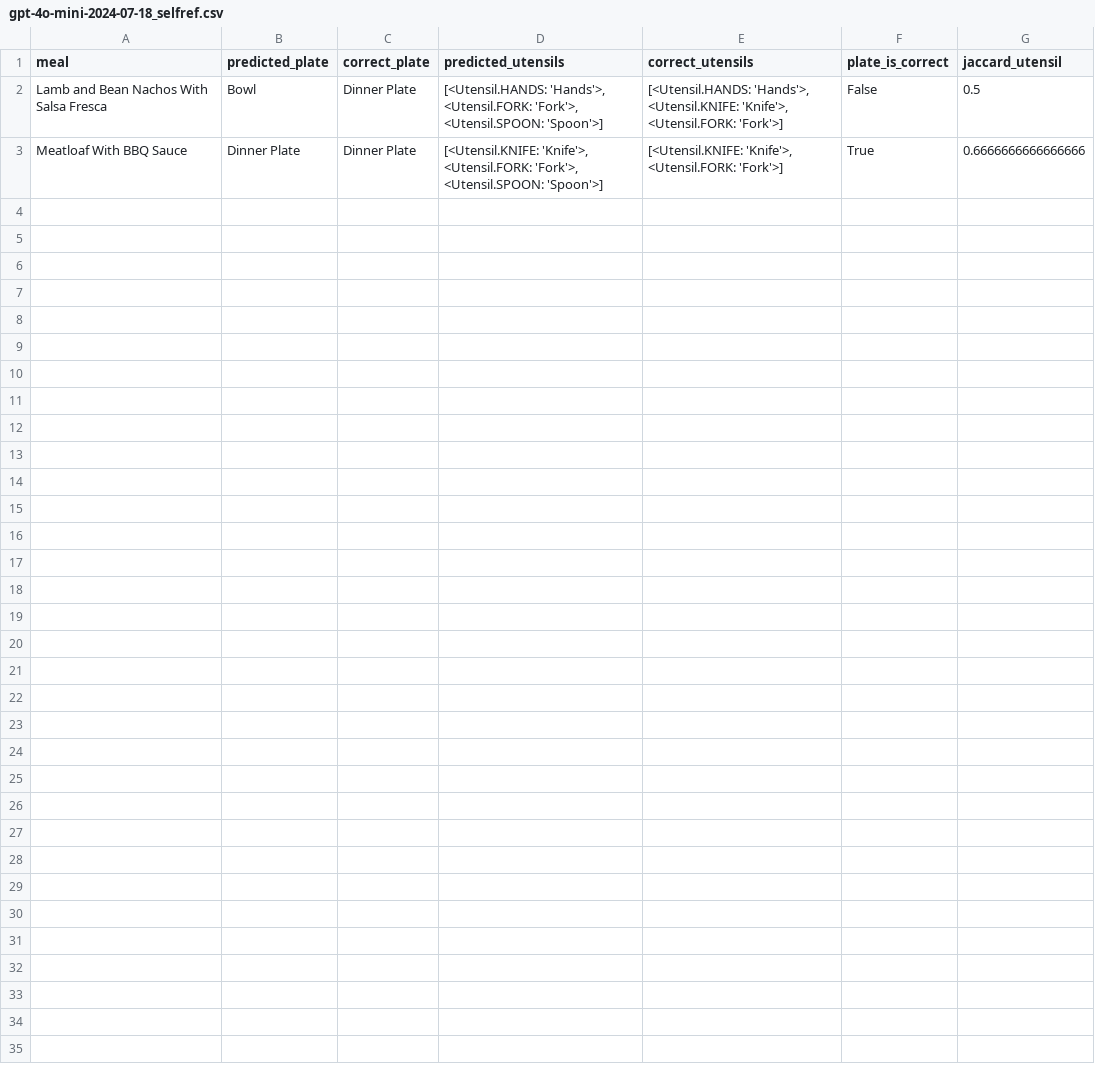
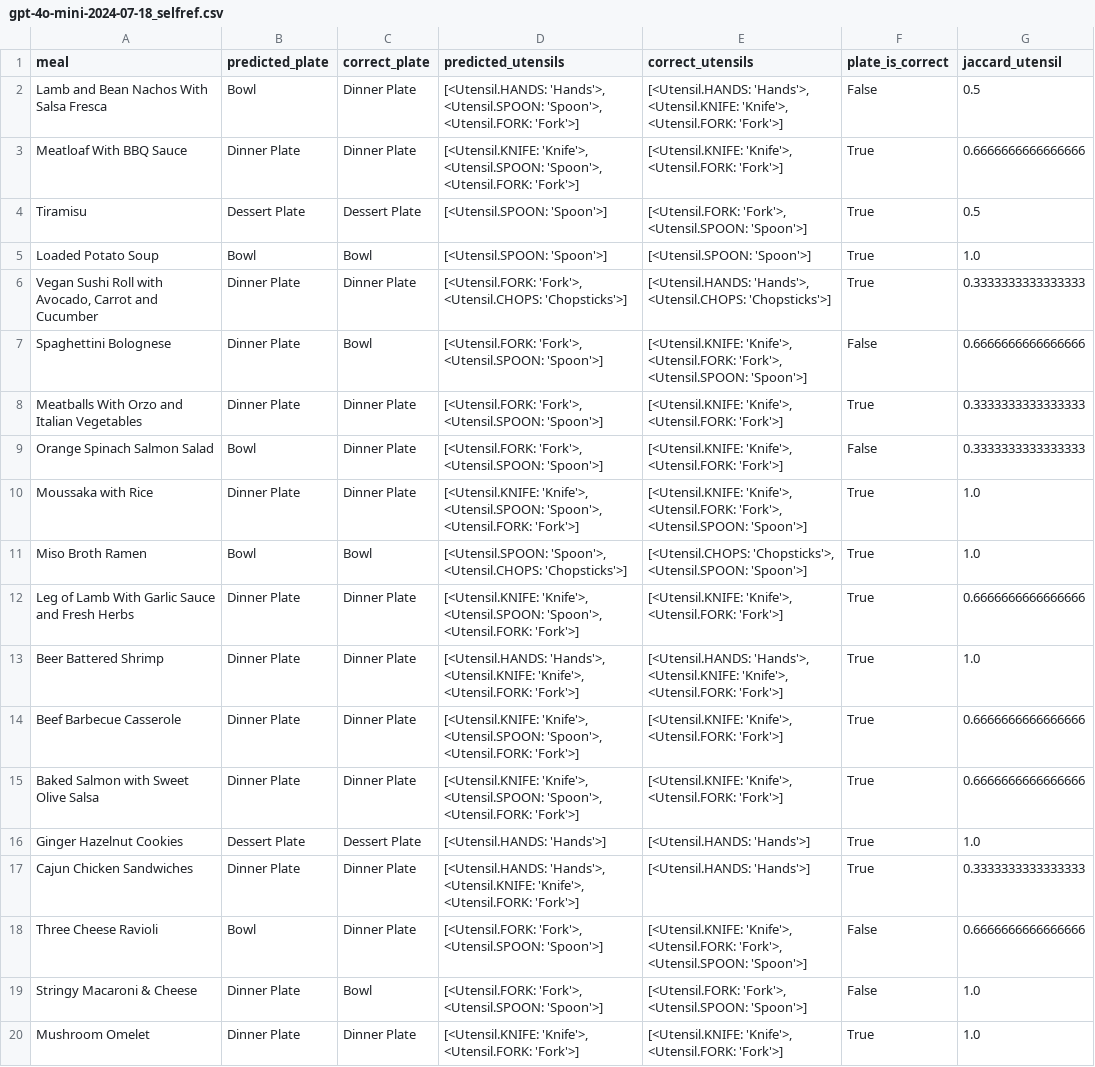
Before and after one commit to linusbui/Robo-CSK-Benchmark, a CSV file: table_setting/results/gpt-4o-mini-2024-07-18/gpt-4o-mini-2024-07-18_selfref.csv, drawn as a sheet; only a part is shown; the diff covers the shown part only.

Commit message:
Improved selfrefine prompting for all tasks, fixed typo

```diff
--- a/table_setting/results/gpt-4o-mini-2024-07-18/gpt-4o-mini-2024-07-18_selfref.csv
+++ b/table_setting/results/gpt-4o-mini-2024-07-18/gpt-4o-mini-2024-07-18_selfref.csv
@@ -1,3 +1,20 @@
 meal,predicted_plate,correct_plate,predicted_utensils,correct_utensils,plate_is_correct,jaccard_utensil
-Lamb and Bean Nachos With Salsa Fresca,Bowl,Dinner Plate,"[<Utensil.HANDS: 'Hands'>, <Utensil.FORK: 'Fork'>, <Utensil.SPOON: 'Spoon'>]","[<Utensil.HANDS: 'Hands'>, <Utensil.KNIFE: 'Knife'>, <Utensil.FORK: 'Fork'>]",False,0.5
-Meatloaf With BBQ Sauce,Dinner Plate,Dinner Plate,"[<Utensil.KNIFE: 'Knife'>, <Utensil.FORK: 'Fork'>, <Utensil.SPOON: 'Spoon'>]","[<Utensil.KNIFE: 'Knife'>, <Utensil.FORK: 'Fork'>]",True,0.6666666666666666
+Lamb and Bean Nachos With Salsa Fresca,Bowl,Dinner Plate,"[<Utensil.HANDS: 'Hands'>, <Utensil.SPOON: 'Spoon'>, <Utensil.FORK: 'Fork'>]","[<Utensil.HANDS: 'Hands'>, <Utensil.KNIFE: 'Knife'>, <Utensil.FORK: 'Fork'>]",False,0.5
+Meatloaf With BBQ Sauce,Dinner Plate,Dinner Plate,"[<Utensil.KNIFE: 'Knife'>, <Utensil.SPOON: 'Spoon'>, <Utensil.FORK: 'Fork'>]","[<Utensil.KNIFE: 'Knife'>, <Utensil.FORK: 'Fork'>]",True,0.6666666666666666
+Tiramisu,Dessert Plate,Dessert Plate,[<Utensil.SPOON: 'Spoon'>],"[<Utensil.FORK: 'Fork'>, <Utensil.SPOON: 'Spoon'>]",True,0.5
+Loaded Potato Soup,Bowl,Bowl,[<Utensil.SPOON: 'Spoon'>],[<Utensil.SPOON: 'Spoon'>],True,1.0
+"Vegan Sushi Roll with Avocado, Carrot and Cucumber",Dinner Plate,Dinner Plate,"[<Utensil.FORK: 'Fork'>, <Utensil.CHOPS: 'Chopsticks'>]","[<Utensil.HANDS: 'Hands'>, <Utensil.CHOPS: 'Chopsticks'>]",True,0.3333333333333333
+Spaghettini Bolognese,Dinner Plate,Bowl,"[<Utensil.FORK: 'Fork'>, <Utensil.SPOON: 'Spoon'>]","[<Utensil.KNIFE: 'Knife'>, <Utensil.FORK: 'Fork'>, <Utensil.SPOON: 'Spoon'>]",False,0.6666666666666666
+Meatballs With Orzo and Italian Vegetables,Dinner Plate,Dinner Plate,"[<Utensil.FORK: 'Fork'>, <Utensil.SPOON: 'Spoon'>]","[<Utensil.KNIFE: 'Knife'>, <Utensil.FORK: 'Fork'>]",True,0.3333333333333333
+Orange Spinach Salmon Salad,Bowl,Dinner Plate,"[<Utensil.FORK: 'Fork'>, <Utensil.SPOON: 'Spoon'>]","[<Utensil.KNIFE: 'Knife'>, <Utensil.FORK: 'Fork'>]",False,0.3333333333333333
+Moussaka with Rice,Dinner Plate,Dinner Plate,"[<Utensil.KNIFE: 'Knife'>, <Utensil.SPOON: 'Spoon'>, <Utensil.FORK: 'Fork'>]","[<Utensil.KNIFE: 'Knife'>, <Utensil.FORK: 'Fork'>, <Utensil.SPOON: 'Spoon'>]",True,1.0
+Miso Broth Ramen,Bowl,Bowl,"[<Utensil.SPOON: 'Spoon'>, <Utensil.CHOPS: 'Chopsticks'>]","[<Utensil.CHOPS: 'Chopsticks'>, <Utensil.SPOON: 'Spoon'>]",True,1.0
+Leg of Lamb With Garlic Sauce and Fresh Herbs,Dinner Plate,Dinner Plate,"[<Utensil.KNIFE: 'Knife'>, <Utensil.SPOON: 'Spoon'>, <Utensil.FORK: 'Fork'>]","[<Utensil.KNIFE: 'Knife'>, <Utensil.FORK: 'Fork'>]",True,0.6666666666666666
+Beer Battered Shrimp,Dinner Plate,Dinner Plate,"[<Utensil.HANDS: 'Hands'>, <Utensil.KNIFE: 'Knife'>, <Utensil.FORK: 'Fork'>]","[<Utensil.HANDS: 'Hands'>, <Utensil.KNIFE: 'Knife'>, <Utensil.FORK: 'Fork'>]",True,1.0
+Beef Barbecue Casserole,Dinner Plate,Dinner Plate,"[<Utensil.KNIFE: 'Knife'>, <Utensil.SPOON: 'Spoon'>, <Utensil.FORK: 'Fork'>]","[<Utensil.KNIFE: 'Knife'>, <Utensil.FORK: 'Fork'>]",True,0.6666666666666666
+Baked Salmon with Sweet Olive Salsa,Dinner Plate,Dinner Plate,"[<Utensil.KNIFE: 'Knife'>, <Utensil.SPOON: 'Spoon'>, <Utensil.FORK: 'Fork'>]","[<Utensil.KNIFE: 'Knife'>, <Utensil.FORK: 'Fork'>]",True,0.6666666666666666
+Ginger Hazelnut Cookies,Dessert Plate,Dessert Plate,[<Utensil.HANDS: 'Hands'>],[<Utensil.HANDS: 'Hands'>],True,1.0
+Cajun Chicken Sandwiches,Dinner Plate,Dinner Plate,"[<Utensil.HANDS: 'Hands'>, <Utensil.KNIFE: 'Knife'>, <Utensil.FORK: 'Fork'>]",[<Utensil.HANDS: 'Hands'>],True,0.3333333333333333
+Three Cheese Ravioli,Bowl,Dinner Plate,"[<Utensil.FORK: 'Fork'>, <Utensil.SPOON: 'Spoon'>]","[<Utensil.KNIFE: 'Knife'>, <Utensil.FORK: 'Fork'>, <Utensil.SPOON: 'Spoon'>]",False,0.6666666666666666
+Stringy Macaroni & Cheese,Dinner Plate,Bowl,"[<Utensil.FORK: 'Fork'>, <Utensil.SPOON: 'Spoon'>]","[<Utensil.FORK: 'Fork'>, <Utensil.SPOON: 'Spoon'>]",False,1.0
+Mushroom Omelet,Dinner Plate,Dinner Plate,"[<Utensil.KNIFE: 'Knife'>, <Utensil.FORK: 'Fork'>]","[<Utensil.KNIFE: 'Knife'>, <Utensil.FORK: 'Fork'>]",True,1.0
```
Also changed, not shown: 11 added rows elsewhere in this file, meta_reasoning/results_multi/model_overview.csv, procedural_knowledge/results_multi/model_overview.csv, 19 other files.
